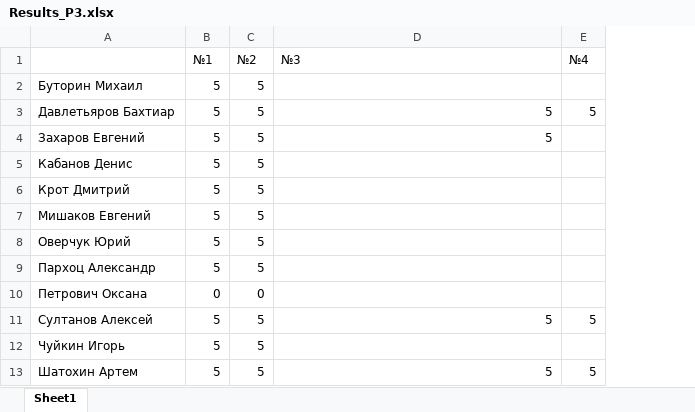
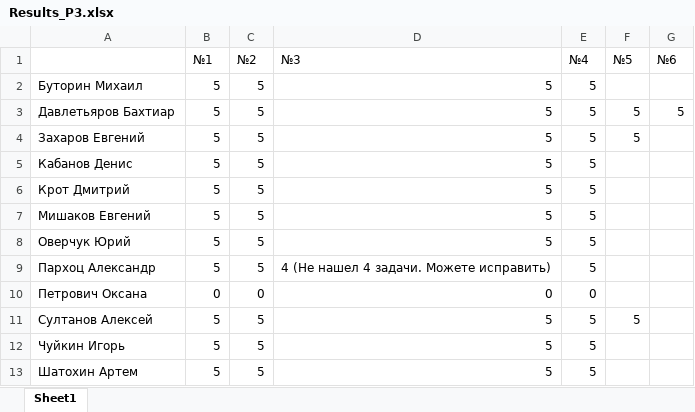
Before and after one commit to m-shalamov/Boot-camp, an Excel workbook: Results_P3.xlsx, sheet Sheet1, drawn as a sheet; values as stored, in another font and other column widths than the file's, no borders; the diff names each change by its address in the sheet, - before the commit and + after, or states it on an @@ line.

```diff
--- a/Results_P3.xlsx (sheet Sheet1)
+++ b/Results_P3.xlsx (sheet Sheet1)
+column F (№5), rows 3-11: 5 | 5 |  |  |  |  |  |  | 5
+column G (№6), row 3: 5
-D2 (№3): (empty)
+D2 (№3): 5
-E2 (№4): (empty)
+E2 (№4): 5
-E4:E9 (№4): (empty)
+E4:E9 (№4): 5
-D5:D8 (№3): (empty)
+D5:D8 (№3): 5
-D9 (№3): (empty)
+D9 (№3): 4 (Не нашел 4 задачи. Можете исправить)
-D10 (№3): (empty)
+D10 (№3): 0
-E10 (№4): (empty)
+E10 (№4): 0
-D12 (№3): (empty)
+D12 (№3): 5
-E12 (№4): (empty)
+E12 (№4): 5
```
Also changed, not shown: Results_P4.xlsx.
